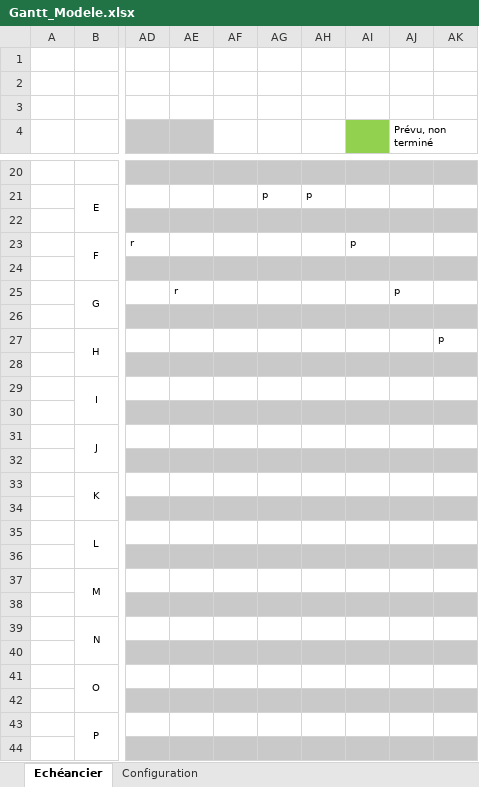
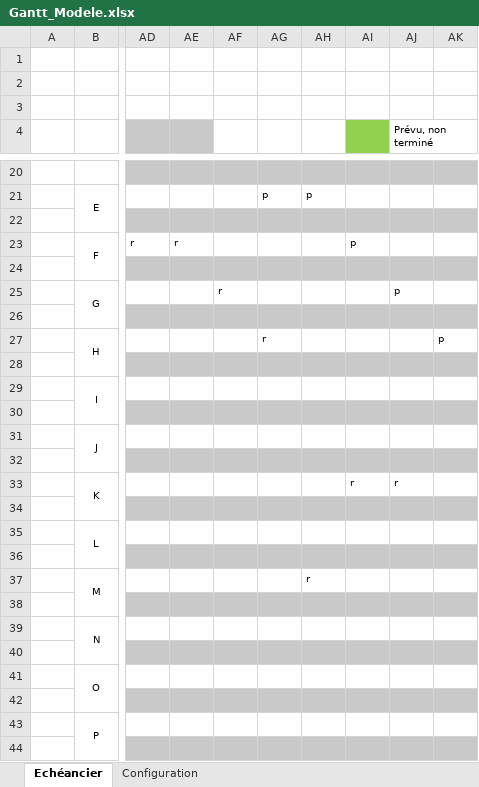
Before and after one commit to stany24/Imepro, an Excel workbook: Planification/Gantt_Modele.xlsx, sheet Echéancier, drawn as a sheet; only a part is shown, gaps mark what is left out; values as stored, in another font and other column widths than the file's, no borders; conditional formats not drawn; the diff names each change by its address in the sheet, - before the commit and + after, or states it on an @@ line.

```diff
--- a/Planification/Gantt_Modele.xlsx (sheet Echéancier)
+++ b/Planification/Gantt_Modele.xlsx (sheet Echéancier)
-AE23: (empty)
+AE23: r
-AE25: r
+AE25: (empty)
-AF25: (empty)
+AF25: r
-AG27: (empty)
+AG27: r
-AI33: (empty)
+AI33: r
-AJ33 (Prévu, non terminé): (empty)
+AJ33 (Prévu, non terminé): r
-AH37: (empty)
+AH37: r
```
Also changed, not shown: 8 other files.
